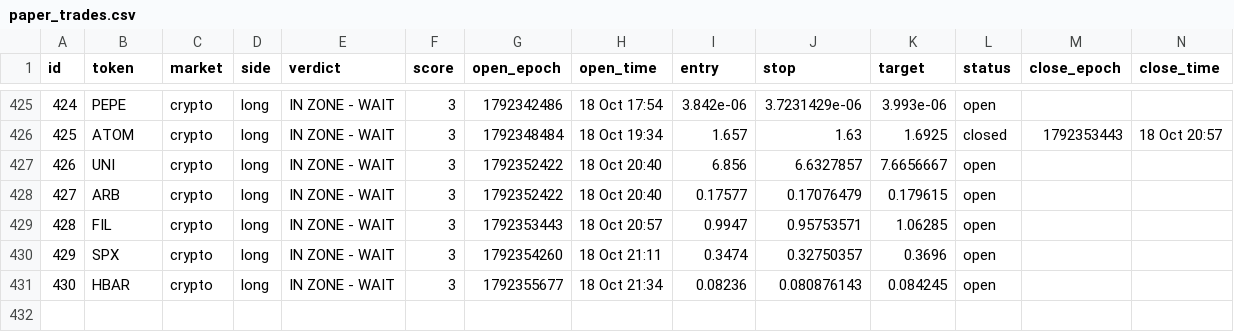
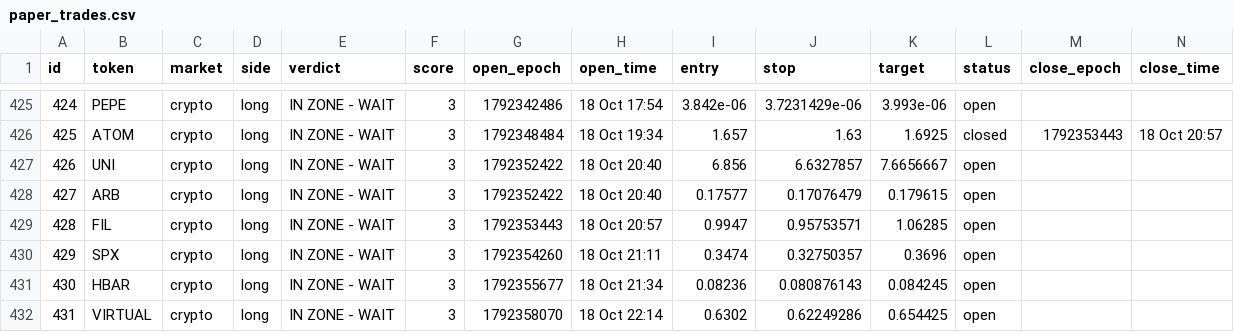
Before and after one commit to 4MonkeyAlertZone/Scanner, a CSV file: paper_trades.csv, drawn as a sheet; only a part is shown, gaps mark what is left out; rows hold the shown columns only; the diff names each change by its address in the sheet, - before the commit and + after, or states it on an @@ line.

```diff
--- a/paper_trades.csv
+++ b/paper_trades.csv
+row 432: 431 | VIRTUAL | crypto | long | IN ZONE - WAIT | 3 | 1792358070 | 18 Oct 22:14 | 0.6302 | 0.62249286 | 0.654425 | open
```
Also changed, not shown: signals.csv.
